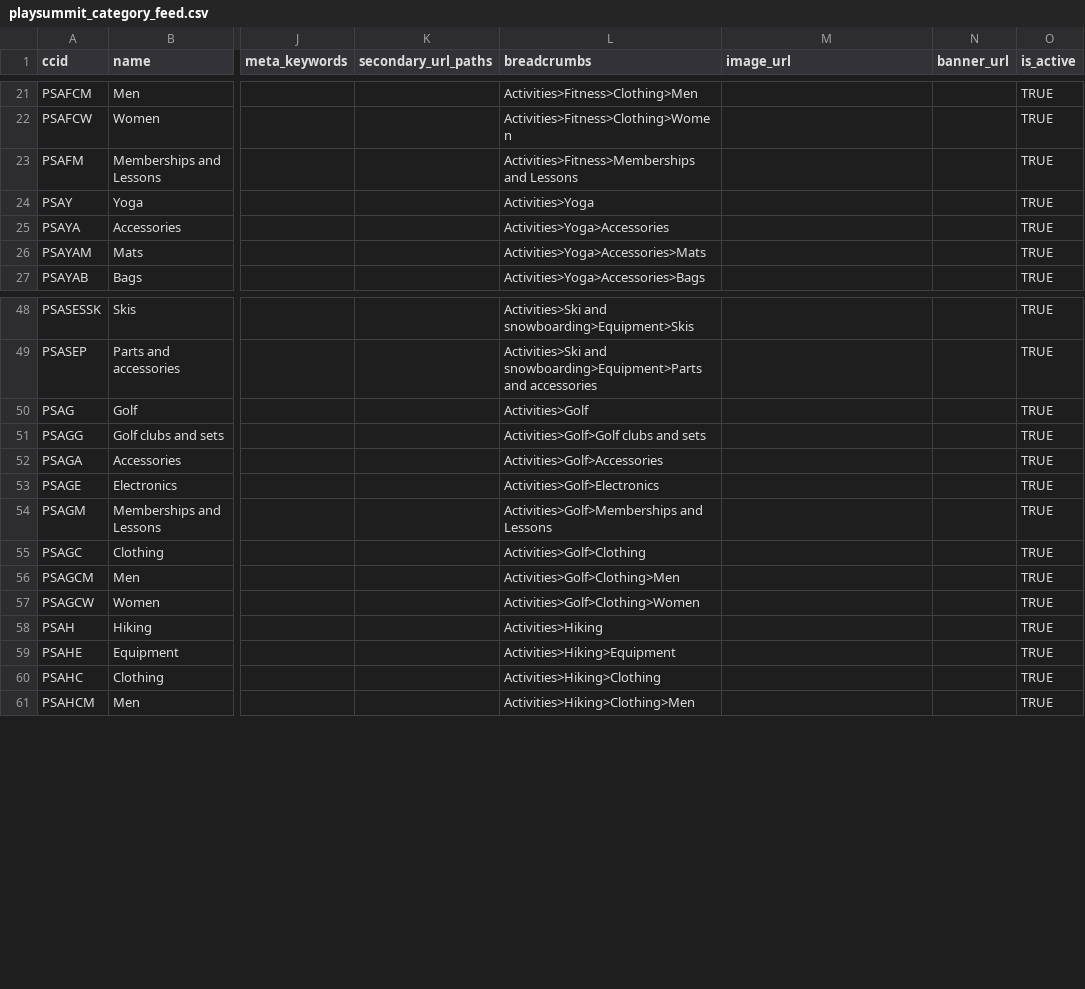
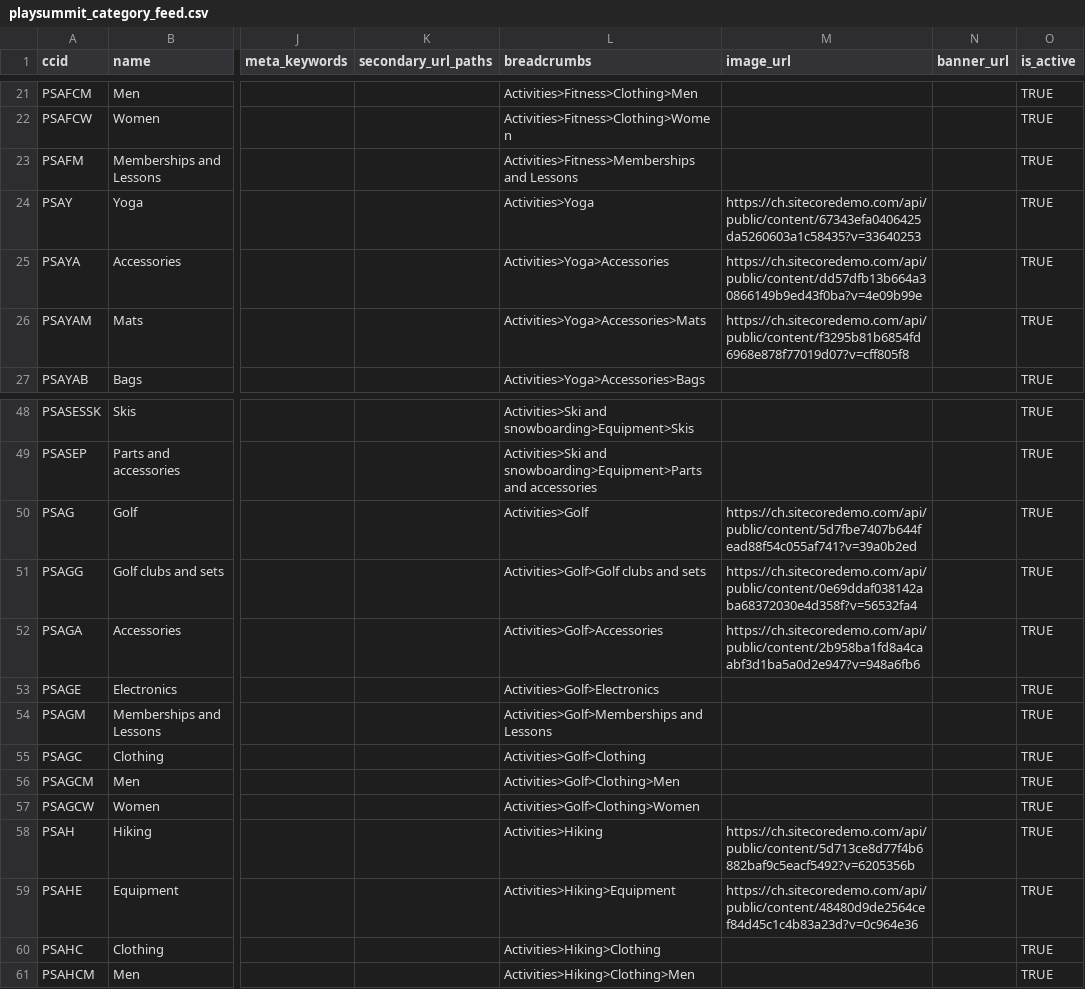
Before and after one commit to Sitecore/Sitecore.Demo.Edge, a CSV file: Website/src/discover-feeds/playsummit_category_feed.csv, drawn as a sheet; only a part is shown, gaps mark what is left out; the diff covers the shown part only; the diff names each change by its address in the sheet, - before the commit and + after, or states it on an @@ line.

Commit message:
Images for categories we have products for

```diff
--- a/Website/src/discover-feeds/playsummit_category_feed.csv
+++ b/Website/src/discover-feeds/playsummit_category_feed.csv
-M24 (image_url): (empty)
+M24 (image_url): https://ch.sitecoredemo.com/api/public/content/67343efa0406425da5260603a1c58435?v=33640253
-M25 (image_url): (empty)
+M25 (image_url): https://ch.sitecoredemo.com/api/public/content/dd57dfb13b664a30866149b9ed43f0ba?v=4e09b99e
-M26 (image_url): (empty)
+M26 (image_url): https://ch.sitecoredemo.com/api/public/content/f3295b81b6854fd6968e878f77019d07?v=cff805f8
-M50 (image_url): (empty)
+M50 (image_url): https://ch.sitecoredemo.com/api/public/content/5d7fbe7407b644fead88f54c055af741?v=39a0b2ed
-M51 (image_url): (empty)
+M51 (image_url): https://ch.sitecoredemo.com/api/public/content/0e69ddaf038142aba68372030e4d358f?v=56532fa4
-M52 (image_url): (empty)
+M52 (image_url): https://ch.sitecoredemo.com/api/public/content/2b958ba1fd8a4caabf3d1ba5a0d2e947?v=948a6fb6
-M58 (image_url): (empty)
+M58 (image_url): https://ch.sitecoredemo.com/api/public/content/5d713ce8d77f4b6882baf9c5eacf5492?v=6205356b
-M59 (image_url): (empty)
+M59 (image_url): https://ch.sitecoredemo.com/api/public/content/48480d9de2564cef84d45c1c4b83a23d?v=0c964e36
```
Also changed, not shown: 18 edited cells elsewhere in this file.
